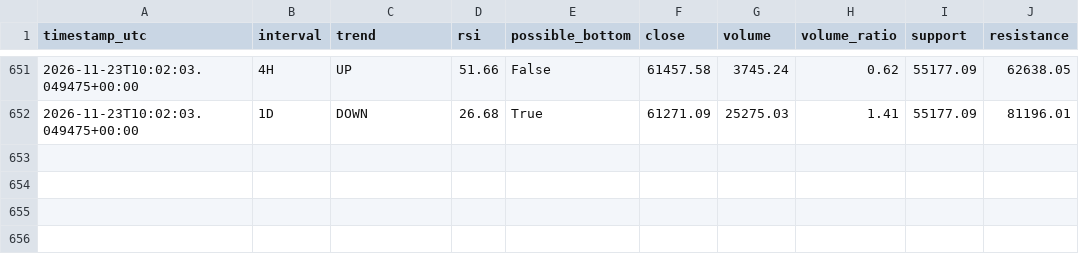
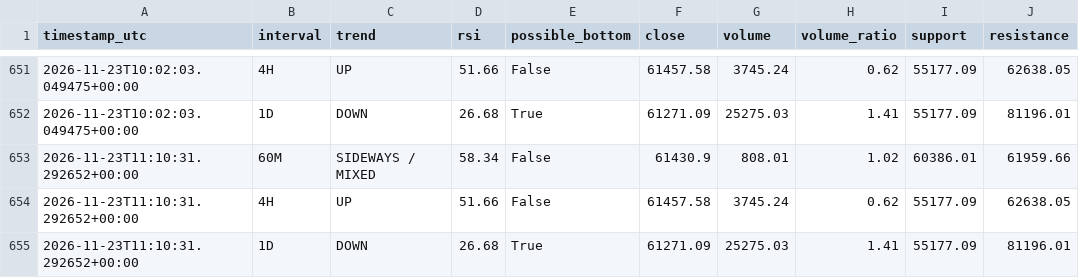
Before and after one commit to DeamonS58/btc-market-monitor-, a CSV file: btc-history.csv, drawn as a sheet; only a part is shown, gaps mark what is left out.

```diff
--- a/btc-history.csv
+++ b/btc-history.csv
@@ -652 +652,4 @@ timestamp_utc,interval,trend,rsi,possible_bottom,close,volume,volume_ratio,suppo
 2026-11-23T10:02:03.049475+00:00,1D,DOWN,26.68,True,61271.09,25275.03,1.41,55177.09,81196.01
+2026-11-23T11:10:31.292652+00:00,60M,SIDEWAYS / MIXED,58.34,False,61430.9,808.01,1.02,60386.01,61959.66
+2026-11-23T11:10:31.292652+00:00,4H,UP,51.66,False,61457.58,3745.24,0.62,55177.09,62638.05
+2026-11-23T11:10:31.292652+00:00,1D,DOWN,26.68,True,61271.09,25275.03,1.41,55177.09,81196.01
```
Also changed, not shown: 1 other file.
